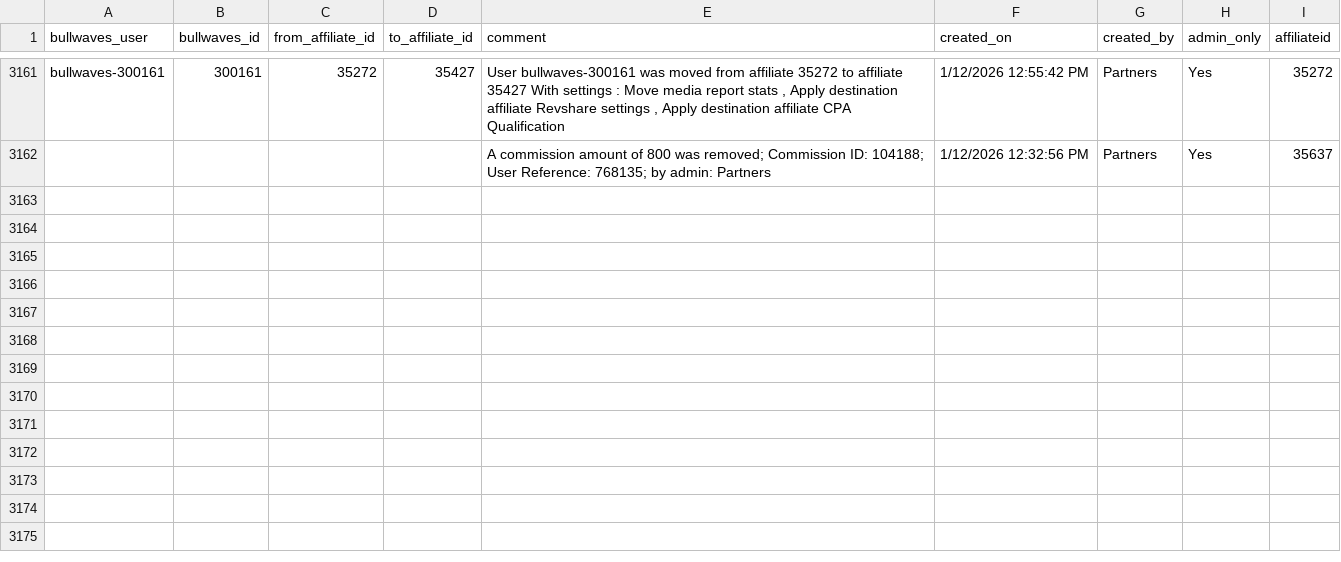
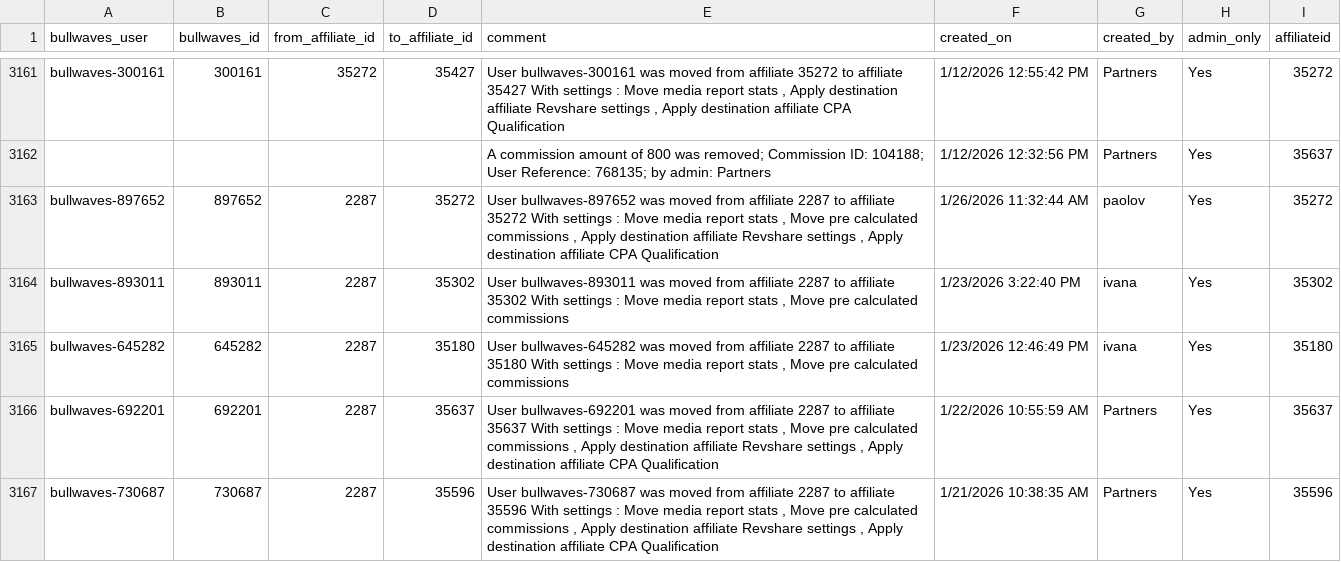
Before and after one commit to TiroLibre3dot0/bullwaves-console, a CSV file: public/Comments Report.csv, drawn as a sheet; only a part is shown, gaps mark what is left out.

```diff
--- a/public/Comments Report.csv
+++ b/public/Comments Report.csv
@@ -3162 +3162,6 @@ bullwaves-300161,300161,35272,35427,"User bullwaves-300161 was moved from affili
 ,,,,A commission amount of 800 was removed; Commission ID: 104188; User Reference: 768135; by admin: Partners,1/12/2026 12:32:56 PM,Partners,Yes,35637
+bullwaves-897652,897652,2287,35272,"User bullwaves-897652 was moved from affiliate 2287 to  affiliate 35272  With settings : Move media report stats , Move pre calculated commissions , Apply destination affiliate Revshare settings , Apply destination affiliate CPA Qualification",1/26/2026 11:32:44 AM,paolov,Yes,35272
+bullwaves-893011,893011,2287,35302,"User bullwaves-893011 was moved from affiliate 2287 to  affiliate 35302  With settings : Move media report stats , Move pre calculated commissions",1/23/2026 3:22:40 PM,ivana,Yes,35302
+bullwaves-645282,645282,2287,35180,"User bullwaves-645282 was moved from affiliate 2287 to  affiliate 35180  With settings : Move media report stats , Move pre calculated commissions",1/23/2026 12:46:49 PM,ivana,Yes,35180
+bullwaves-692201,692201,2287,35637,"User bullwaves-692201 was moved from affiliate 2287 to  affiliate 35637  With settings : Move media report stats , Move pre calculated commissions , Apply destination affiliate Revshare settings , Apply destination affiliate CPA Qualification",1/22/2026 10:55:59 AM,Partners,Yes,35637
+bullwaves-730687,730687,2287,35596,"User bullwaves-730687 was moved from affiliate 2287 to  affiliate 35596  With settings : Move media report stats , Move pre calculated commissions , Apply destination affiliate Revshare settings , Apply destination affiliate CPA Qualification",1/21/2026 10:38:35 AM,Partners,Yes,35596
```
Also changed, not shown: public/Payments Report.csv.
